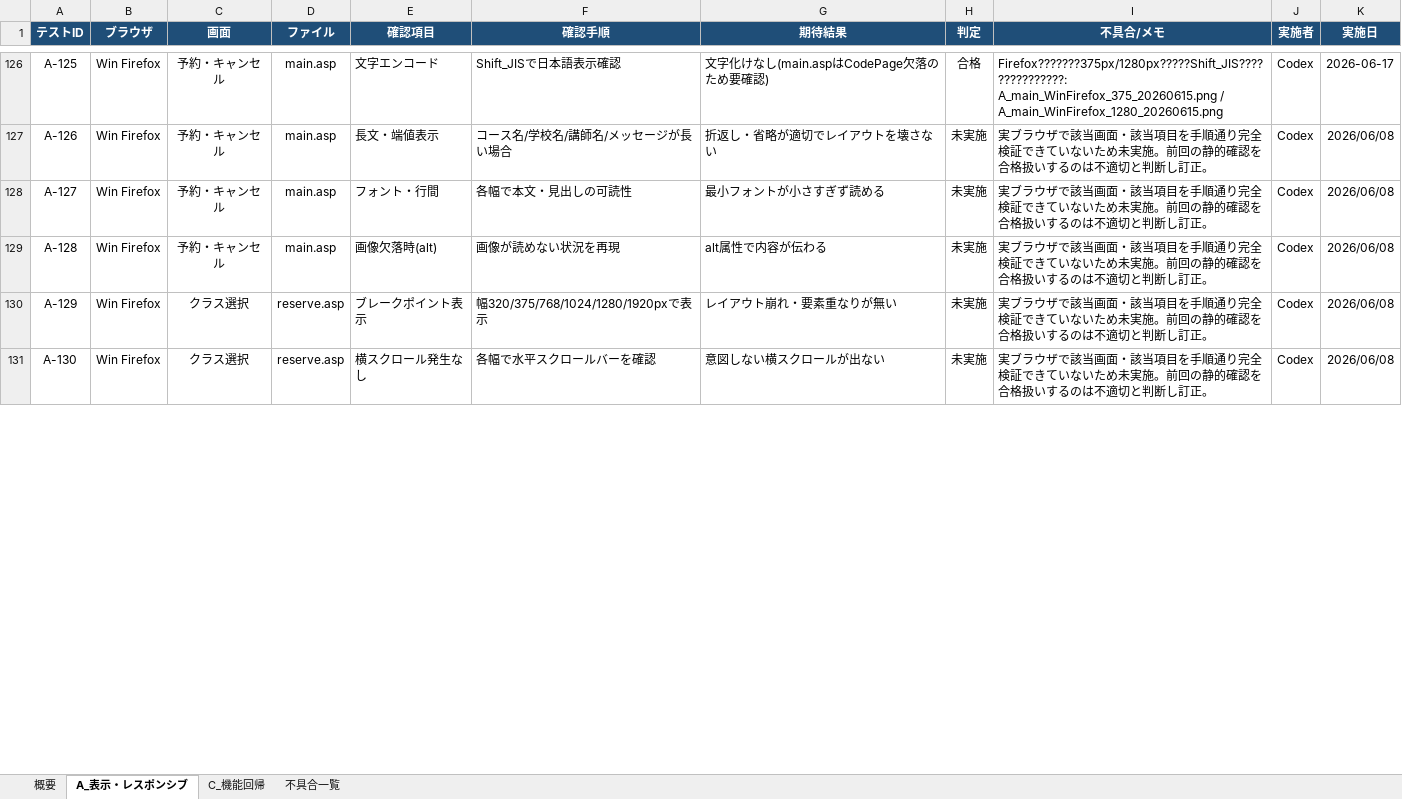
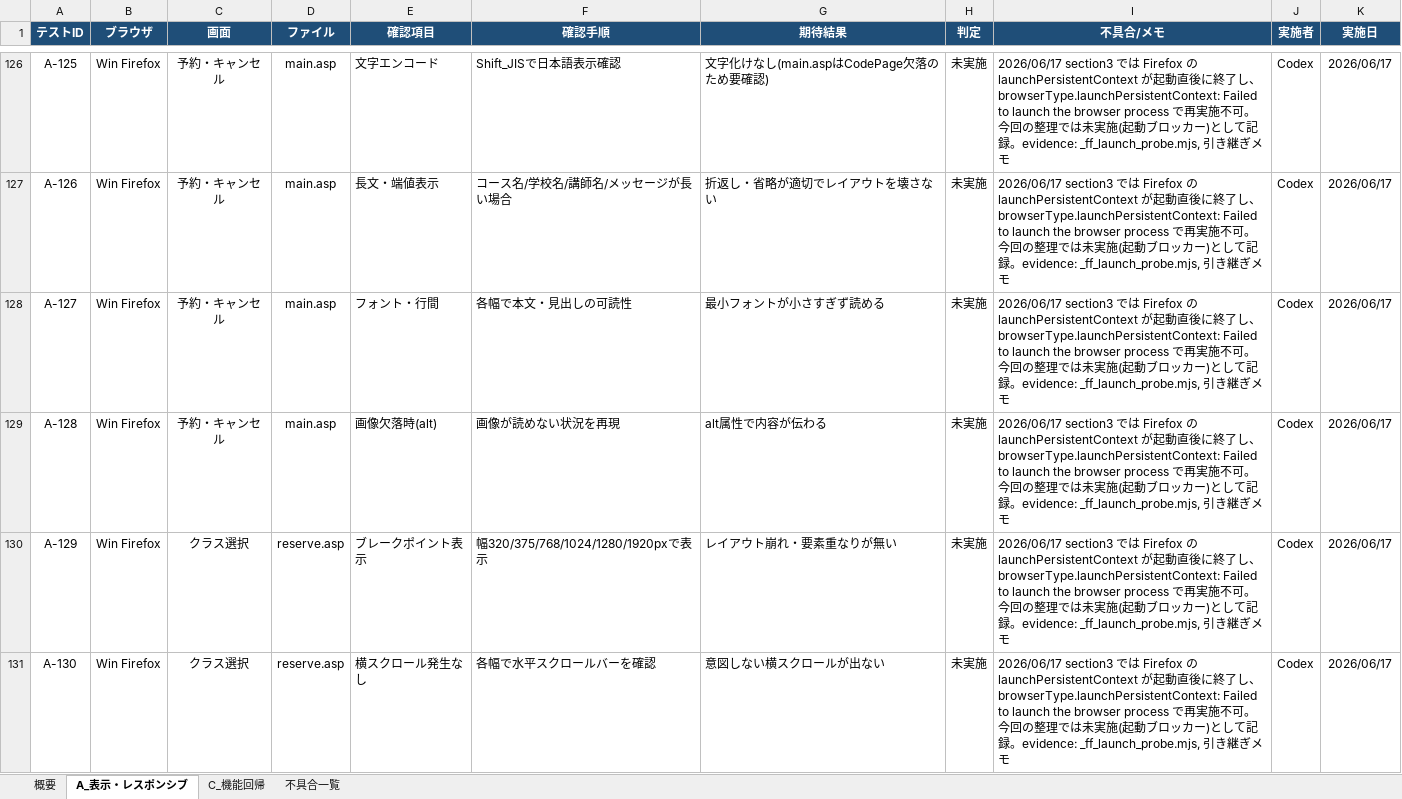
Before and after one commit to mikio-iwata/reserve, an Excel workbook: _reserve2/予約システム_レスポンシブ対応_テスト仕様書.xlsx, sheet A_表示・レスポンシブ, drawn as a sheet; only a part is shown, gaps mark what is left out; values as stored, in another font and other column widths than the file's, no borders; the diff covers the shown part only; the diff names each change by its address in the sheet, - before the commit and + after, or states it on an @@ line.

```diff
--- a/_reserve2/予約システム_レスポンシブ対応_テスト仕様書.xlsx (sheet A_表示・レスポンシブ)
+++ b/_reserve2/予約システム_レスポンシブ対応_テスト仕様書.xlsx (sheet A_表示・レスポンシブ)
-H126 (判定): 合格
+H126 (判定): 未実施
-I126 (不具合/メモ): Firefox???????375px/1280px?????Shift_JIS???????????????: A_main_WinFirefox_375_20260615.png / A_main_WinFirefox_1280_20260615.png
+I126 (不具合/メモ): 2026/06/17 section3 では Firefox の launchPersistentContext が起動直後に終了し、browserType.launchPersistentContext: Failed to launch the browser process で再実施不可。今回の整理では未実施(起動ブロッカー)として記録。evidence: _ff_launch_probe.mjs, 引き継ぎメモ
-K126 (実施日): 2026-06-17
+K126 (実施日): 2026/06/17
-I127:I131 (不具合/メモ): 実ブラウザで該当画面・該当項目を手順通り完全検証できていないため未実施。前回の静的確認を合格扱いするのは不適切と判断し訂正。
+I127:I131 (不具合/メモ): 2026/06/17 section3 では Firefox の launchPersistentContext が起動直後に終了し、browserType.launchPersistentContext: Failed to launch the browser process で再実施不可。今回の整理では未実施(起動ブロッカー)として記録。evidence: _ff_launch_probe.mjs, 引き継ぎメモ
-K127:K131 (実施日): 2026/06/08
+K127:K131 (実施日): 2026/06/17
```
Also changed, not shown: 222 edited cells elsewhere in this sheet, 2 other files.
